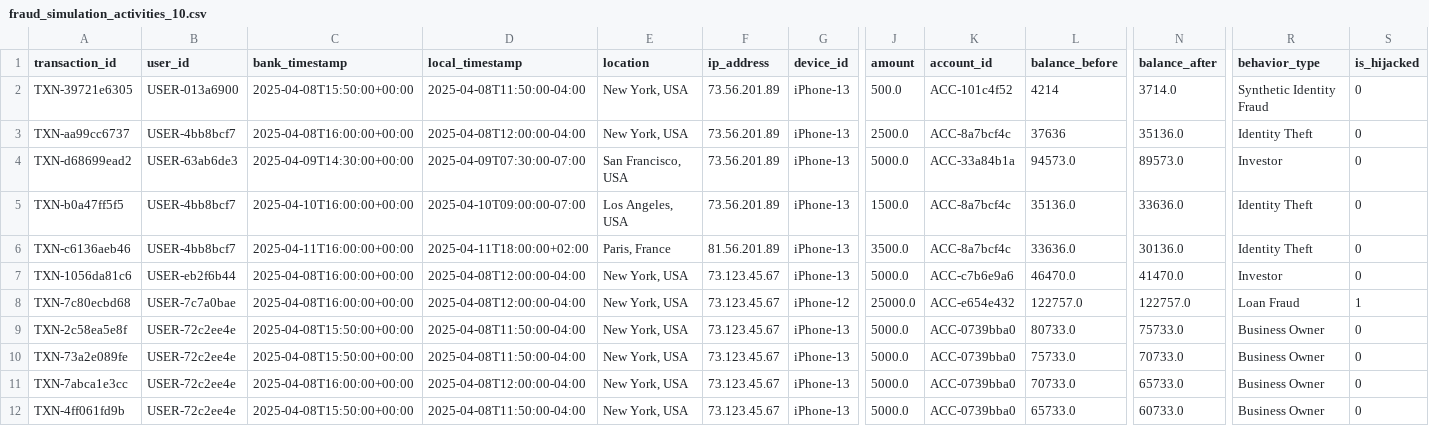
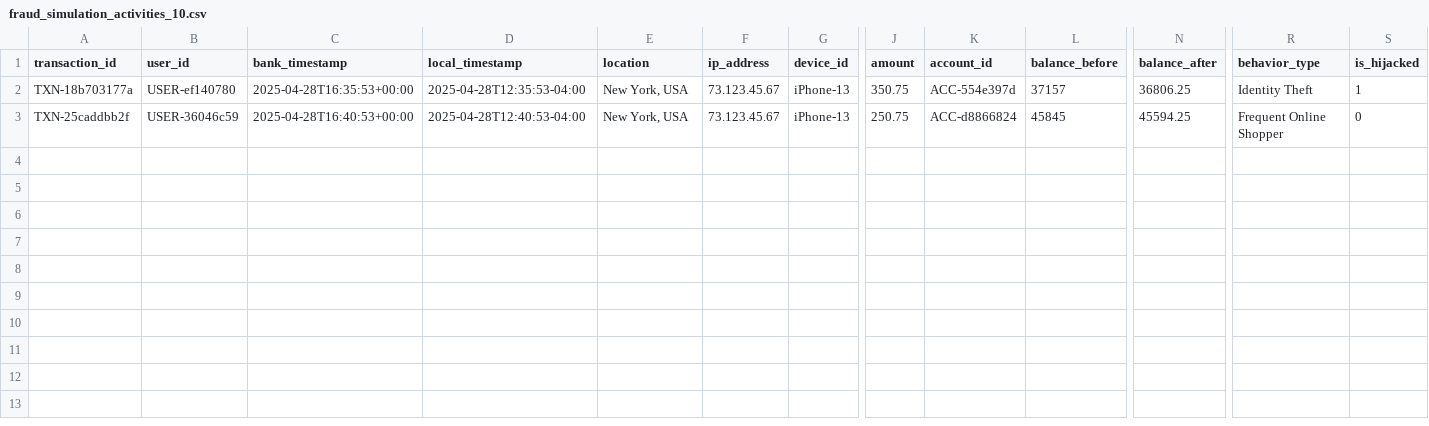
Before and after one commit to PierreFeillet/fraud-detection-simulator, a CSV file: LLMs_approach/data/mistral-large/fraud_simulation_activities_10.csv, drawn as a sheet; only a part is shown, gaps mark what is left out; removed rows and columns are numbered as before the commit, all else as after; rows hold the shown columns only; the diff names each change by its address in the sheet, - before the commit and + after, or states it on an @@ line.

```diff
--- a/LLMs_approach/data/mistral-large/fraud_simulation_activities_10.csv
+++ b/LLMs_approach/data/mistral-large/fraud_simulation_activities_10.csv
-row 2: TXN-39721e6305 | USER-013a6900 | 2025-04-08T15:50:00+00:00 | 2025-04-08T11:50:00-04:00 | New York, USA | 73.56.201.89 | iPhone-13 | 500.0 | ACC-101c4f52 | 4214 | 3714.0 | Synthetic Identity Fraud | 0
-A2 (transaction_id): TXN-aa99cc6737
+A2 (transaction_id): TXN-18b703177a
-B2 (user_id): USER-4bb8bcf7
+B2 (user_id): USER-ef140780
-C2 (bank_timestamp): 2025-04-08T16:00:00+00:00
+C2 (bank_timestamp): 2025-04-28T16:35:53+00:00
-D2 (local_timestamp): 2025-04-08T12:00:00-04:00
+D2 (local_timestamp): 2025-04-28T12:35:53-04:00
-F2 (ip_address): 73.56.201.89
+F2 (ip_address): 73.123.45.67
-J2 (amount): 2500.0
+J2 (amount): 350.75
-K2 (account_id): ACC-8a7bcf4c
+K2 (account_id): ACC-554e397d
-L2 (balance_before): 37636
+L2 (balance_before): 37157
-N2 (balance_after): 35136.0
+N2 (balance_after): 36806.25
-S2 (is_hijacked): 0
+S2 (is_hijacked): 1
-row 4: TXN-d68699ead2 | USER-63ab6de3 | 2025-04-09T14:30:00+00:00 | 2025-04-09T07:30:00-07:00 | San Francisco, USA | 73.56.201.89 | iPhone-13 | 5000.0 | ACC-33a84b1a | 94573.0 | 89573.0 | Investor | 0
-row 5: TXN-b0a47ff5f5 | USER-4bb8bcf7 | 2025-04-10T16:00:00+00:00 | 2025-04-10T09:00:00-07:00 | Los Angeles, USA | 73.56.201.89 | iPhone-13 | 1500.0 | ACC-8a7bcf4c | 35136.0 | 33636.0 | Identity Theft | 0
-row 6: TXN-c6136aeb46 | USER-4bb8bcf7 | 2025-04-11T16:00:00+00:00 | 2025-04-11T18:00:00+02:00 | Paris, France | 81.56.201.89 | iPhone-13 | 3500.0 | ACC-8a7bcf4c | 33636.0 | 30136.0 | Identity Theft | 0
-row 7: TXN-1056da81c6 | USER-eb2f6b44 | 2025-04-08T16:00:00+00:00 | 2025-04-08T12:00:00-04:00 | New York, USA | 73.123.45.67 | iPhone-13 | 5000.0 | ACC-c7b6e9a6 | 46470.0 | 41470.0 | Investor | 0
-row 8: TXN-7c80ecbd68 | USER-7c7a0bae | 2025-04-08T16:00:00+00:00 | 2025-04-08T12:00:00-04:00 | New York, USA | 73.123.45.67 | iPhone-12 | 25000.0 | ACC-e654e432 | 122757.0 | 122757.0 | Loan Fraud | 1
-A3 (transaction_id): TXN-2c58ea5e8f
+A3 (transaction_id): TXN-25caddbb2f
-B3 (user_id): USER-72c2ee4e
+B3 (user_id): USER-36046c59
-C3 (bank_timestamp): 2025-04-08T15:50:00+00:00
+C3 (bank_timestamp): 2025-04-28T16:40:53+00:00
-D3 (local_timestamp): 2025-04-08T11:50:00-04:00
+D3 (local_timestamp): 2025-04-28T12:40:53-04:00
-J3 (amount): 5000.0
+J3 (amount): 250.75
-K3 (account_id): ACC-0739bba0
+K3 (account_id): ACC-d8866824
-L3 (balance_before): 80733.0
+L3 (balance_before): 45845
-N3 (balance_after): 75733.0
+N3 (balance_after): 45594.25
-R3 (behavior_type): Business Owner
+R3 (behavior_type): Frequent Online Shopper
-row 10: TXN-73a2e089fe | USER-72c2ee4e | 2025-04-08T15:50:00+00:00 | 2025-04-08T11:50:00-04:00 | New York, USA | 73.123.45.67 | iPhone-13 | 5000.0 | ACC-0739bba0 | 75733.0 | 70733.0 | Business Owner | 0
-row 11: TXN-7abca1e3cc | USER-72c2ee4e | 2025-04-08T16:00:00+00:00 | 2025-04-08T12:00:00-04:00 | New York, USA | 73.123.45.67 | iPhone-13 | 5000.0 | ACC-0739bba0 | 70733.0 | 65733.0 | Business Owner | 0
-row 12: TXN-4ff061fd9b | USER-72c2ee4e | 2025-04-08T15:50:00+00:00 | 2025-04-08T11:50:00-04:00 | New York, USA | 73.123.45.67 | iPhone-13 | 5000.0 | ACC-0739bba0 | 65733.0 | 60733.0 | Business Owner | 0
```
Also changed, not shown: LLMs_approach/outputs/mistral-large/10/reward_progress.csv, 16 other files.
